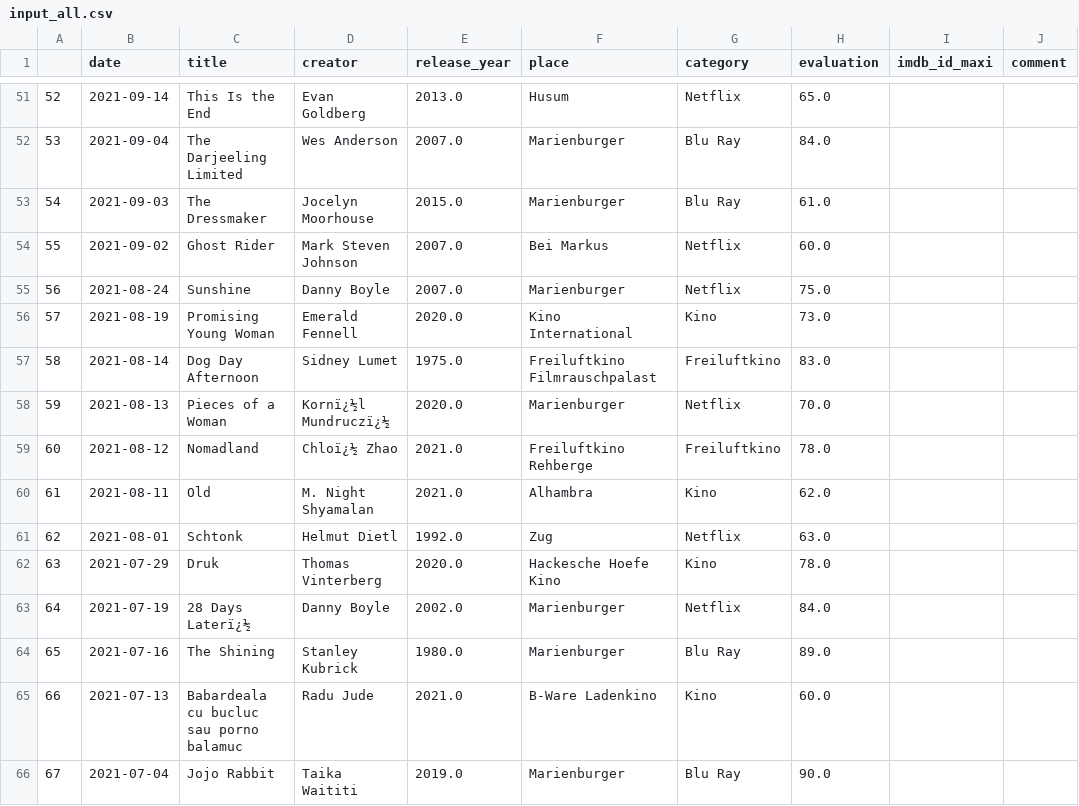
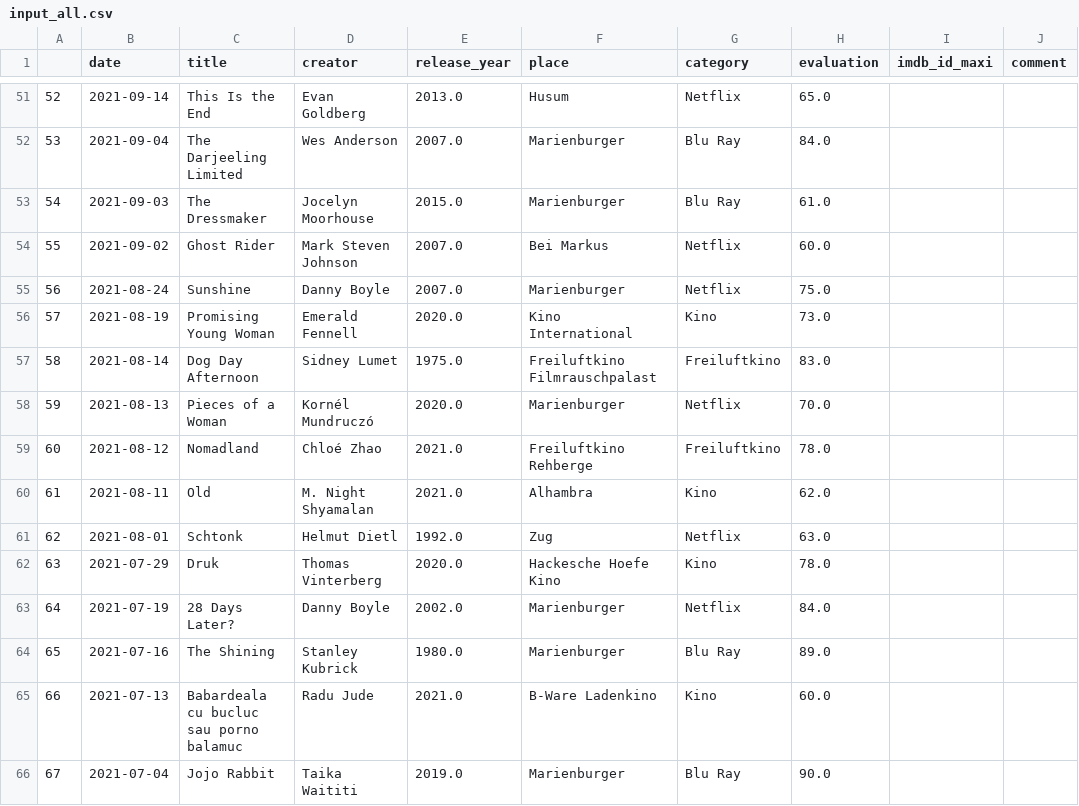
Before and after one commit to muellermax/movie-opera-diary, a CSV file: wrangling_scripts/input_all.csv, drawn as a sheet; only a part is shown, gaps mark what is left out; the diff covers the shown part only; the diff names each change by its address in the sheet, - before the commit and + after, or states it on an @@ line.

```diff
--- a/wrangling_scripts/input_all.csv
+++ b/wrangling_scripts/input_all.csv
-D58 (creator): Kornï¿½l Mundruczï¿½
+D58 (creator): Kornél Mundruczó
-D59 (creator): Chloï¿½ Zhao
+D59 (creator): Chloé Zhao
-C63 (title): 28 Days Laterï¿½
+C63 (title): 28 Days Later?
```
Also changed, not shown: 37 edited cells elsewhere in this file, wrangling_scripts/input_movies.csv, wrangling_scripts/input_operas.csv.
